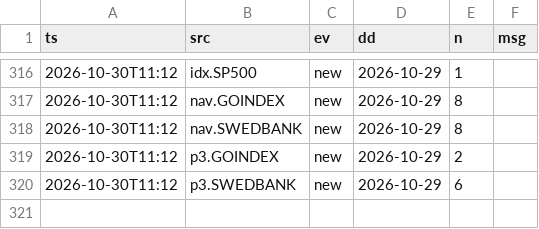
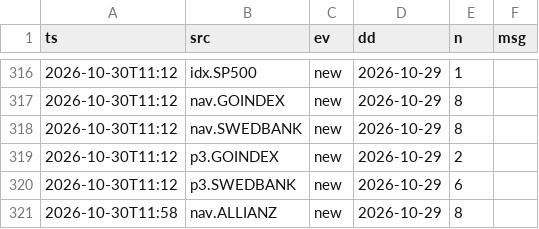
Before and after one commit to VytisCode/pension-fund-tracker, a CSV file: data/ops_log.csv, drawn as a sheet; only a part is shown, gaps mark what is left out.

```diff
--- a/data/ops_log.csv
+++ b/data/ops_log.csv
@@ -320 +320,2 @@ ts,src,ev,dd,n,msg
 2026-10-30T11:12,p3.SWEDBANK,new,2026-10-29,6,
+2026-10-30T11:58,nav.ALLIANZ,new,2026-10-29,8,
```
Also changed, not shown: 40 other files.
